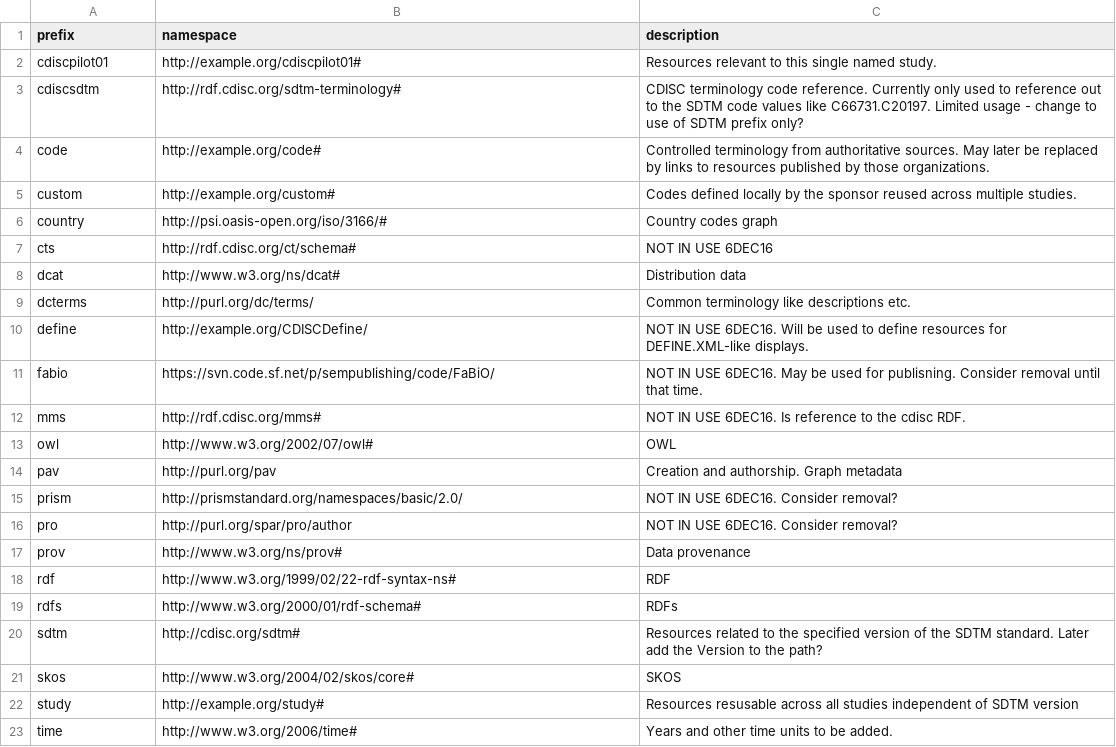
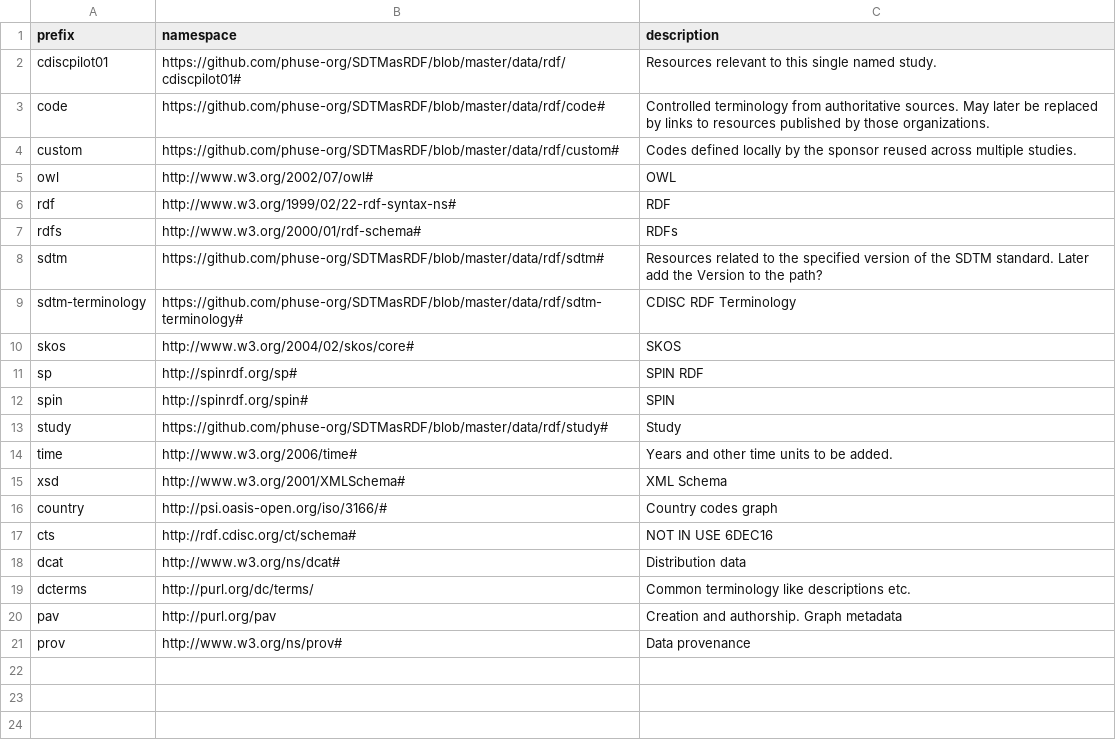
Before and after one commit to phuse-org/CTDasRDF, a CSV file: data/config/prefixes.csv, drawn as a sheet.

Commit message:
to match AO

```diff
--- a/data/config/prefixes.csv
+++ b/data/config/prefixes.csv
@@ -1,6 +1,16 @@
 prefix,namespace,description
-cdiscpilot01,http://example.org/cdiscpilot01#,Resources relevant to this single named study.
-cdiscsdtm,http://rdf.cdisc.org/sdtm-terminology#,CDISC terminology code reference. Currently only used to reference out to the SDTM code values like C66731.C20197.  Limited usage - change to use of SDTM prefix only?
-code,http://example.org/code#,Controlled terminology from authoritative sources. May later be replaced by links to resources published by those organizations.
-custom,http://example.org/custom#,Codes defined locally by the sponsor reused across multiple studies.
+cdiscpilot01,https://github.com/phuse-org/SDTMasRDF/blob/master/data/rdf/cdiscpilot01#,Resources relevant to this single named study.
+code,https://github.com/phuse-org/SDTMasRDF/blob/master/data/rdf/code#,Controlled terminology from authoritative sources. May later be replaced by links to resources published by those organizations.
+custom,https://github.com/phuse-org/SDTMasRDF/blob/master/data/rdf/custom#,Codes defined locally by the sponsor reused across multiple studies.
+owl,http://www.w3.org/2002/07/owl#,OWL
+rdf,http://www.w3.org/1999/02/22-rdf-syntax-ns#,RDF
+rdfs,http://www.w3.org/2000/01/rdf-schema#,RDFs
+sdtm,https://github.com/phuse-org/SDTMasRDF/blob/master/data/rdf/sdtm#,Resources related to the specified version of the SDTM standard. Later add the Version to the path?
+sdtm-terminology,https://github.com/phuse-org/SDTMasRDF/blob/master/data/rdf/sdtm-terminology#,CDISC RDF Terminology
+skos,http://www.w3.org/2004/02/skos/core#,SKOS
+sp,http://spinrdf.org/sp#,SPIN RDF
+spin,http://spinrdf.org/spin#,SPIN
+study,https://github.com/phuse-org/SDTMasRDF/blob/master/data/rdf/study#,Study
+time,http://www.w3.org/2006/time#,Years and other time units to be added.
+xsd,http://www.w3.org/2001/XMLSchema#,XML Schema
 country,http://psi.oasis-open.org/iso/3166/#,Country codes graph
@@ -9,15 +19,3 @@ dcat,http://www.w3.org/ns/dcat#,Distribution data
 dcterms,http://purl.org/dc/terms/,Common terminology like descriptions  etc.
-define,http://example.org/CDISCDefine/,NOT IN USE 6DEC16. Will be used to define resources for DEFINE.XML-like displays.
-fabio,https://svn.code.sf.net/p/sempublishing/code/FaBiO/,NOT IN USE 6DEC16. May be used for publisning. Consider removal until that time.
-mms,http://rdf.cdisc.org/mms#,NOT IN USE 6DEC16. Is reference to the cdisc RDF.
-owl,http://www.w3.org/2002/07/owl#,OWL
 pav,http://purl.org/pav,Creation and authorship. Graph metadata
-prism,http://prismstandard.org/namespaces/basic/2.0/,NOT IN USE 6DEC16. Consider removal?
-pro,http://purl.org/spar/pro/author,NOT IN USE 6DEC16. Consider removal?
 prov,http://www.w3.org/ns/prov#,Data provenance
-rdf,http://www.w3.org/1999/02/22-rdf-syntax-ns#,RDF
-rdfs,http://www.w3.org/2000/01/rdf-schema#,RDFs
-sdtm,http://cdisc.org/sdtm#,Resources related to the specified version of the SDTM standard. Later add the Version to the path?
-skos,http://www.w3.org/2004/02/skos/core#,SKOS
-study,http://example.org/study#,Resources resusable across all studies independent of SDTM version
-time,http://www.w3.org/2006/time#,Years and other time units to be added.
```
